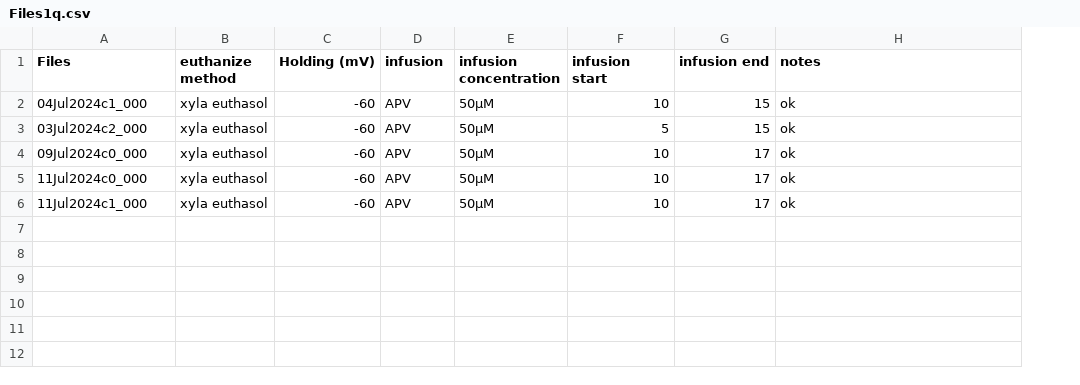
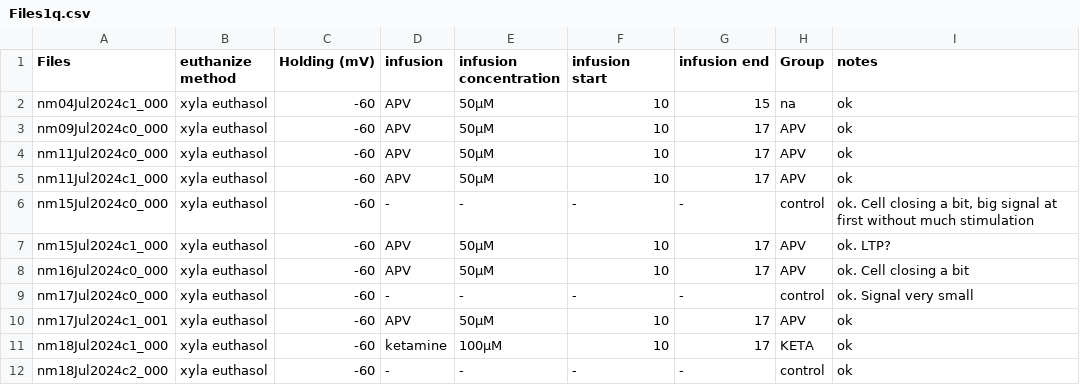
Before and after one commit to LauraGonzalez2000/Intracellular_recording, a CSV file: src/Files1q.csv, drawn as a sheet; addresses are those after the commit; the diff names each change by its address in the sheet, - before the commit and + after, or states it on an @@ line.

```diff
--- a/src/Files1q.csv
+++ b/src/Files1q.csv
+column H (Group), rows 2-5: na | APV | APV | APV; row 10: APV
-A2 (Files): 04Jul2024c1_000
+A2 (Files): nm04Jul2024c1_000
-A3 (Files): 03Jul2024c2_000
+A3 (Files): nm09Jul2024c0_000
-F3 (infusion start): 5
+F3 (infusion start): 10
-G3 (infusion end): 15
+G3 (infusion end): 17
-A4 (Files): 09Jul2024c0_000
+A4 (Files): nm11Jul2024c0_000
-A5 (Files): 11Jul2024c0_000
+A5 (Files): nm11Jul2024c1_000
+row 6: nm15Jul2024c0_000 | xyla euthasol | -60 | - | - | - | - | control | ok. Cell closing a bit, big signal at first without much stimulation
+row 7: nm15Jul2024c1_000 | xyla euthasol | -60 | APV | 50µM | 10 | 17 | APV | ok. LTP?
+row 8: nm16Jul2024c0_000 | xyla euthasol | -60 | APV | 50µM | 10 | 17 | APV | ok. Cell closing a bit
+row 9: nm17Jul2024c0_000 | xyla euthasol | -60 | - | - | - | - | control | ok. Signal very small
-A10 (Files): 11Jul2024c1_000
+A10 (Files): nm17Jul2024c1_001
+row 11: nm18Jul2024c1_000 | xyla euthasol | -60 | ketamine | 100µM | 10 | 17 | KETA | ok
+row 12: nm18Jul2024c2_000 | xyla euthasol | -60 | - | - | - | - | control | ok
```
Also changed, not shown: src/Files1.csv, 2 other files.
